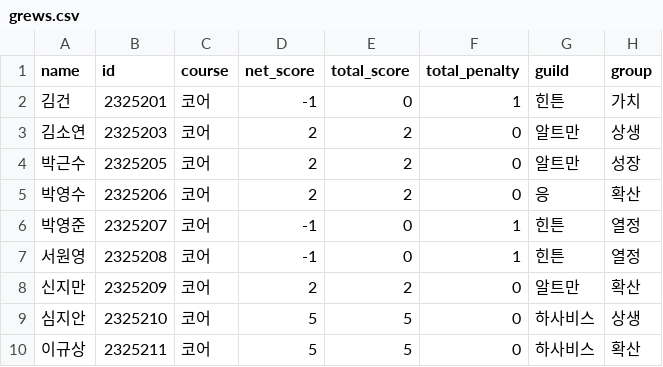
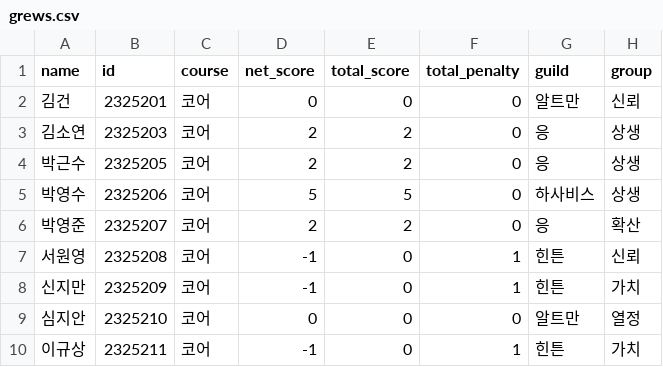
Before and after one commit to quantum-92/AIFFEL_Quest, a CSV file: Python_quest/MainQuest/grews.csv, drawn as a sheet; only a part is shown; the diff covers the shown part only.

```diff
--- a/Python_quest/MainQuest/grews.csv
+++ b/Python_quest/MainQuest/grews.csv
@@ -1,10 +1,10 @@
 name,id,course,net_score,total_score,total_penalty,guild,group
-김건,2325201,코어,-1,0,1,힌튼,가치
-김소연,2325203,코어,2,2,0,알트만,상생
-박근수,2325205,코어,2,2,0,알트만,성장
-박영수,2325206,코어,2,2,0,응,확산
-박영준,2325207,코어,-1,0,1,힌튼,열정
-서원영,2325208,코어,-1,0,1,힌튼,열정
-신지만,2325209,코어,2,2,0,알트만,확산
-심지안,2325210,코어,5,5,0,하사비스,상생
-이규상,2325211,코어,5,5,0,하사비스,확산
+김건,2325201,코어,0,0,0,알트만,신뢰
+김소연,2325203,코어,2,2,0,응,상생
+박근수,2325205,코어,2,2,0,응,상생
+박영수,2325206,코어,5,5,0,하사비스,상생
+박영준,2325207,코어,2,2,0,응,확산
+서원영,2325208,코어,-1,0,1,힌튼,신뢰
+신지만,2325209,코어,-1,0,1,힌튼,가치
+심지안,2325210,코어,0,0,0,알트만,열정
+이규상,2325211,코어,-1,0,1,힌튼,가치
```
Also changed, not shown: 26 edited cells elsewhere in this file, 1 other file.
